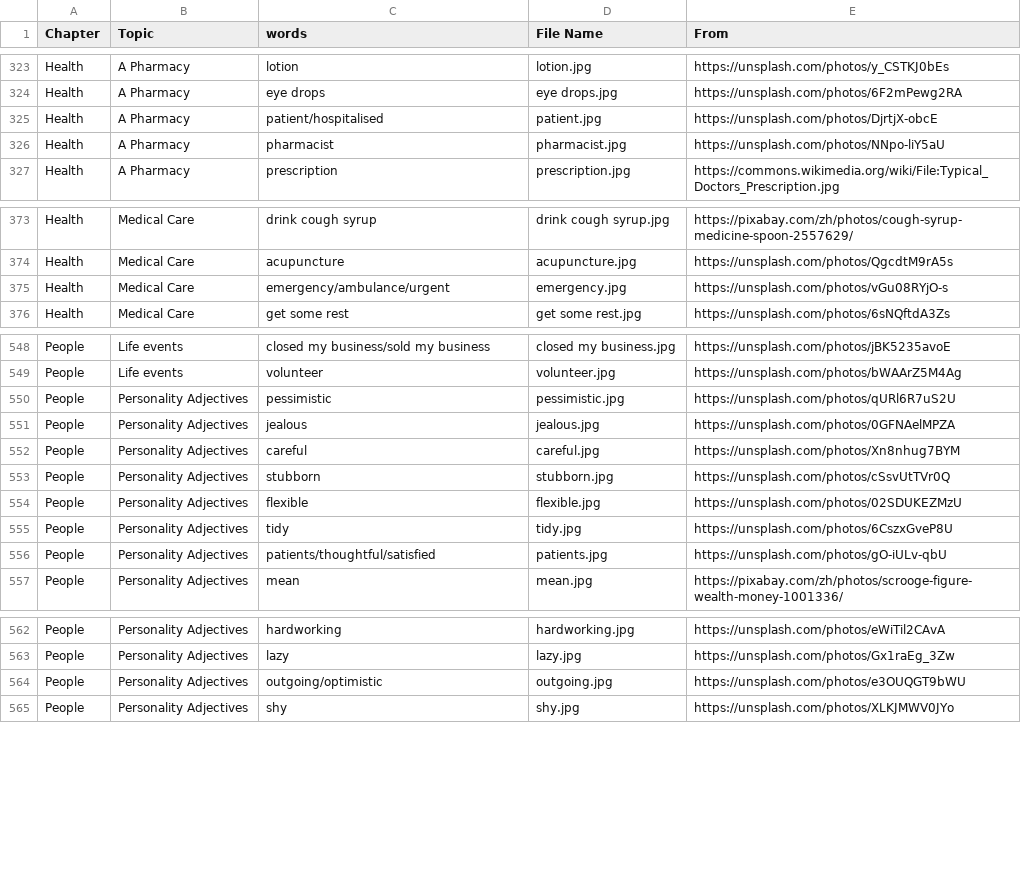
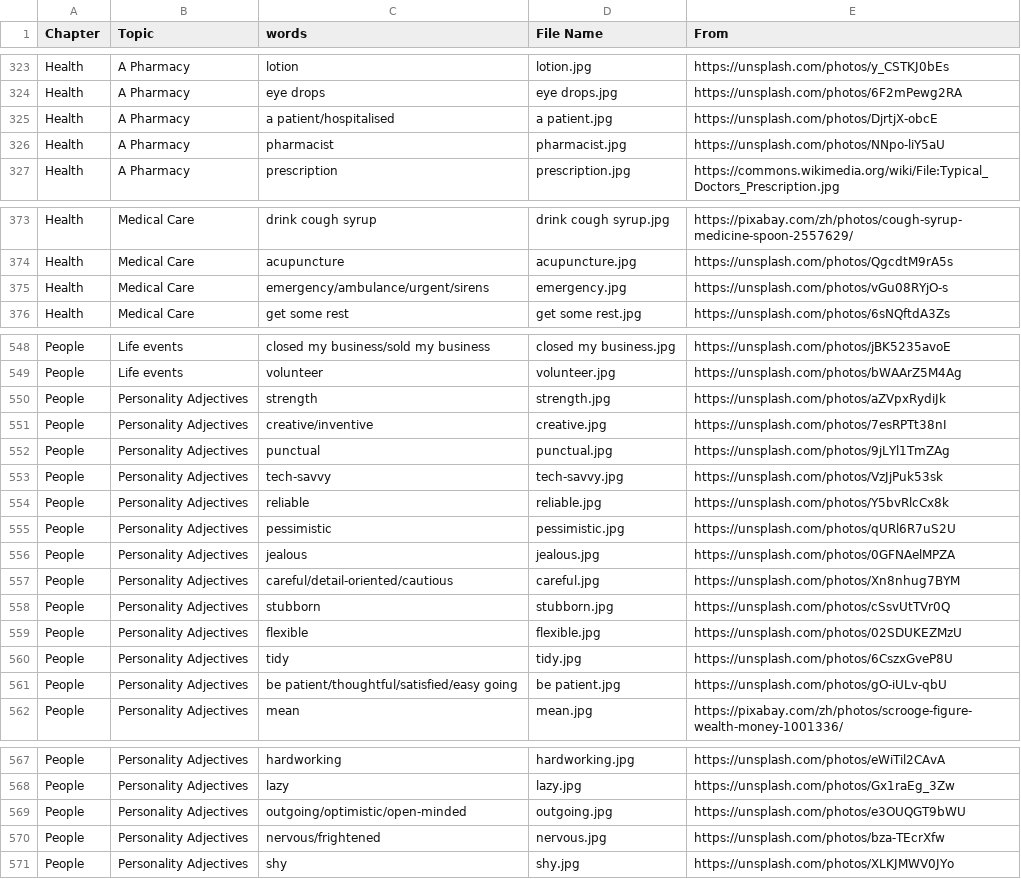
Before and after one commit to HDCodePractice/EnglishHelper, a CSV file: res/picture.csv, drawn as a sheet; only a part is shown, gaps mark what is left out.

Commit message:
add some vocabularies to Personality Adjectives and change patient to means

```diff
--- a/res/picture.csv
+++ b/res/picture.csv
@@ -324,3 +324,3 @@ Health,A Pharmacy,lotion,lotion.jpg,https://unsplash.com/photos/y_CSTKJ0bEs
 Health,A Pharmacy,eye drops,eye drops.jpg,https://unsplash.com/photos/6F2mPewg2RA
-Health,A Pharmacy,patient/hospitalised,patient.jpg,https://unsplash.com/photos/DjrtjX-obcE
+Health,A Pharmacy,a patient/hospitalised,a patient.jpg,https://unsplash.com/photos/DjrtjX-obcE
 Health,A Pharmacy,pharmacist,pharmacist.jpg,https://unsplash.com/photos/NNpo-liY5aU
@@ -374,3 +374,3 @@ Health,Medical Care,drink cough syrup,drink cough syrup.jpg,https://pixabay.com/
 Health,Medical Care,acupuncture,acupuncture.jpg,https://unsplash.com/photos/QgcdtM9rA5s
-Health,Medical Care,emergency/ambulance/urgent,emergency.jpg,https://unsplash.com/photos/vGu08RYjO-s
+Health,Medical Care,emergency/ambulance/urgent/sirens,emergency.jpg,https://unsplash.com/photos/vGu08RYjO-s
 Health,Medical Care,get some rest,get some rest.jpg,https://unsplash.com/photos/6sNQftdA3Zs
@@ -549,5 +549,10 @@ People,Life events,closed my business/sold my business,closed my business.jpg,ht
 People,Life events,volunteer,volunteer.jpg,https://unsplash.com/photos/bWAArZ5M4Ag
+People,Personality Adjectives,strength,strength.jpg,https://unsplash.com/photos/aZVpxRydiJk
+People,Personality Adjectives,creative/inventive,creative.jpg,https://unsplash.com/photos/7esRPTt38nI
+People,Personality Adjectives,punctual,punctual.jpg,https://unsplash.com/photos/9jLYl1TmZAg
+People,Personality Adjectives,tech-savvy,tech-savvy.jpg,https://unsplash.com/photos/VzJjPuk53sk
+People,Personality Adjectives,reliable,reliable.jpg,https://unsplash.com/photos/Y5bvRlcCx8k
 People,Personality Adjectives,pessimistic,pessimistic.jpg,https://unsplash.com/photos/qURl6R7uS2U
 People,Personality Adjectives,jealous,jealous.jpg,https://unsplash.com/photos/0GFNAelMPZA
-People,Personality Adjectives,careful,careful.jpg,https://unsplash.com/photos/Xn8nhug7BYM
+People,Personality Adjectives,careful/detail-oriented/cautious,careful.jpg,https://unsplash.com/photos/Xn8nhug7BYM
 People,Personality Adjectives,stubborn,stubborn.jpg,https://unsplash.com/photos/cSsvUtTVr0Q
@@ -555,3 +560,3 @@ People,Personality Adjectives,flexible,flexible.jpg,https://unsplash.com/photos/
 People,Personality Adjectives,tidy,tidy.jpg,https://unsplash.com/photos/6CszxGveP8U
-People,Personality Adjectives,patients/thoughtful/satisfied,patients.jpg,https://unsplash.com/photos/gO-iULv-qbU
+People,Personality Adjectives,be patient/thoughtful/satisfied/easy going,be patient.jpg,https://unsplash.com/photos/gO-iULv-qbU
 People,Personality Adjectives,mean,mean.jpg,https://pixabay.com/zh/photos/scrooge-figure-wealth-money-1001336/
@@ -563,3 +568,4 @@ People,Personality Adjectives,hardworking,hardworking.jpg,https://unsplash.com/p
 People,Personality Adjectives,lazy,lazy.jpg,https://unsplash.com/photos/Gx1raEg_3Zw
-People,Personality Adjectives,outgoing/optimistic,outgoing.jpg,https://unsplash.com/photos/e3OUQGT9bWU
+People,Personality Adjectives,outgoing/optimistic/open-minded,outgoing.jpg,https://unsplash.com/photos/e3OUQGT9bWU
+People,Personality Adjectives,nervous/frightened,nervous.jpg,https://unsplash.com/photos/bza-TEcrXfw
 People,Personality Adjectives,shy,shy.jpg,https://unsplash.com/photos/XLKJMWV0JYo
```
Also changed, not shown: 26 other files.
